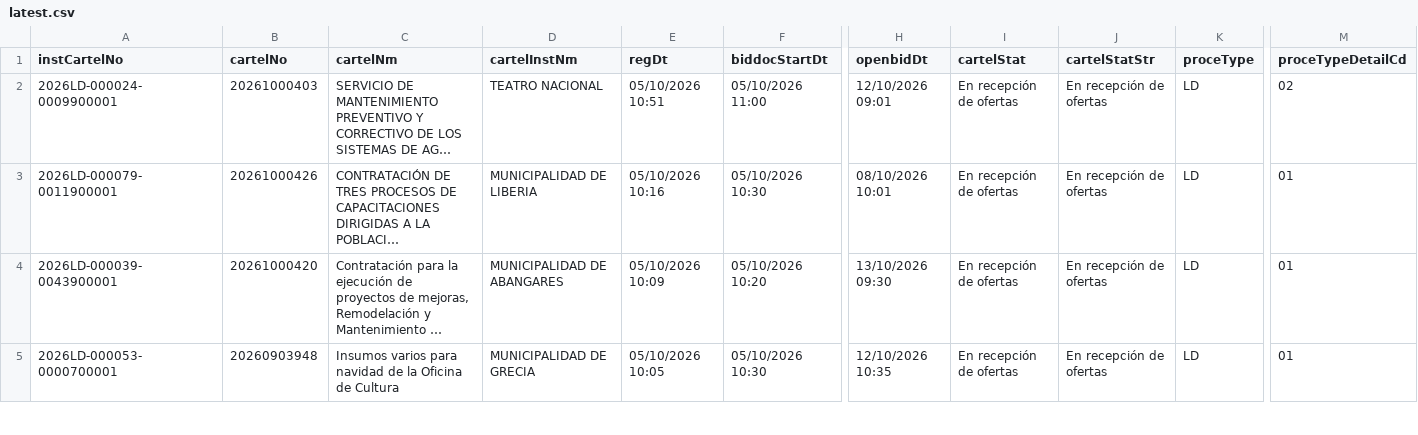
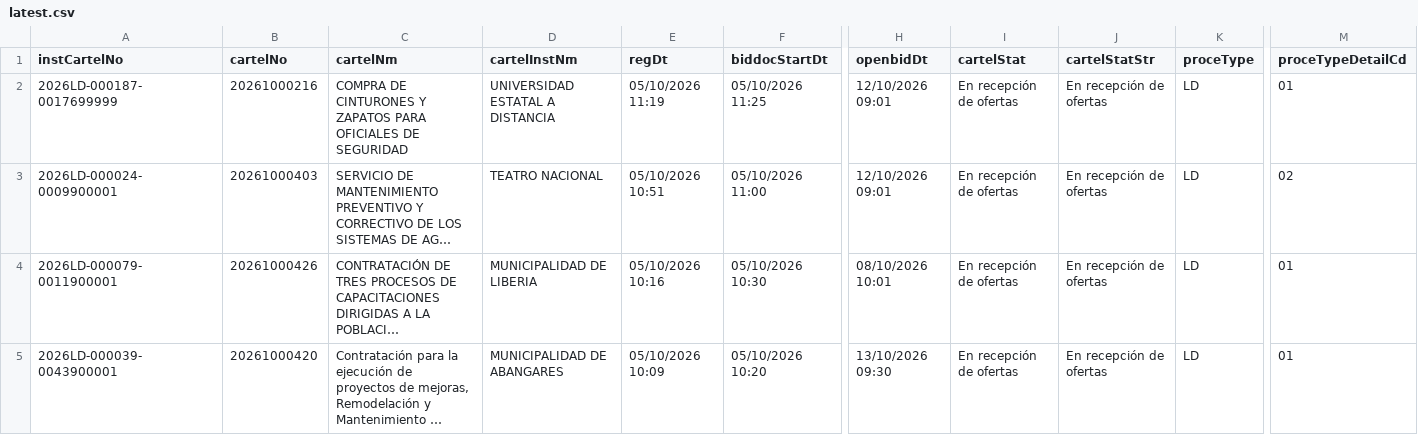
Before and after one commit to AluenParadigma/sicop-data-public, a CSV file: latest.csv, drawn as a sheet; only a part is shown, gaps mark what is left out; the shorter side is filled out with more unchanged rows; long unchanged cells end in …; rows hold the shown columns only; the diff names each change by its address in the sheet, - before the commit and + after, or states it on an @@ line.

Commit message:
Update SICOP public data

```diff
--- a/latest.csv
+++ b/latest.csv
+row 2: 2026LD-000187-0017699999 | 20261000216 | COMPRA DE CINTURONES Y ZAPATOS PARA OFICIALES DE SEGURIDAD | UNIVERSIDAD ESTATAL A DISTANCIA | 05/10/2026 11:19 | 05/10/2026 11:25 | 12/10/2026 09:01 | En recepción de ofertas | En recepción de ofertas | LD | 01
```
Also changed, not shown: public/latest.csv, 4 other files.
